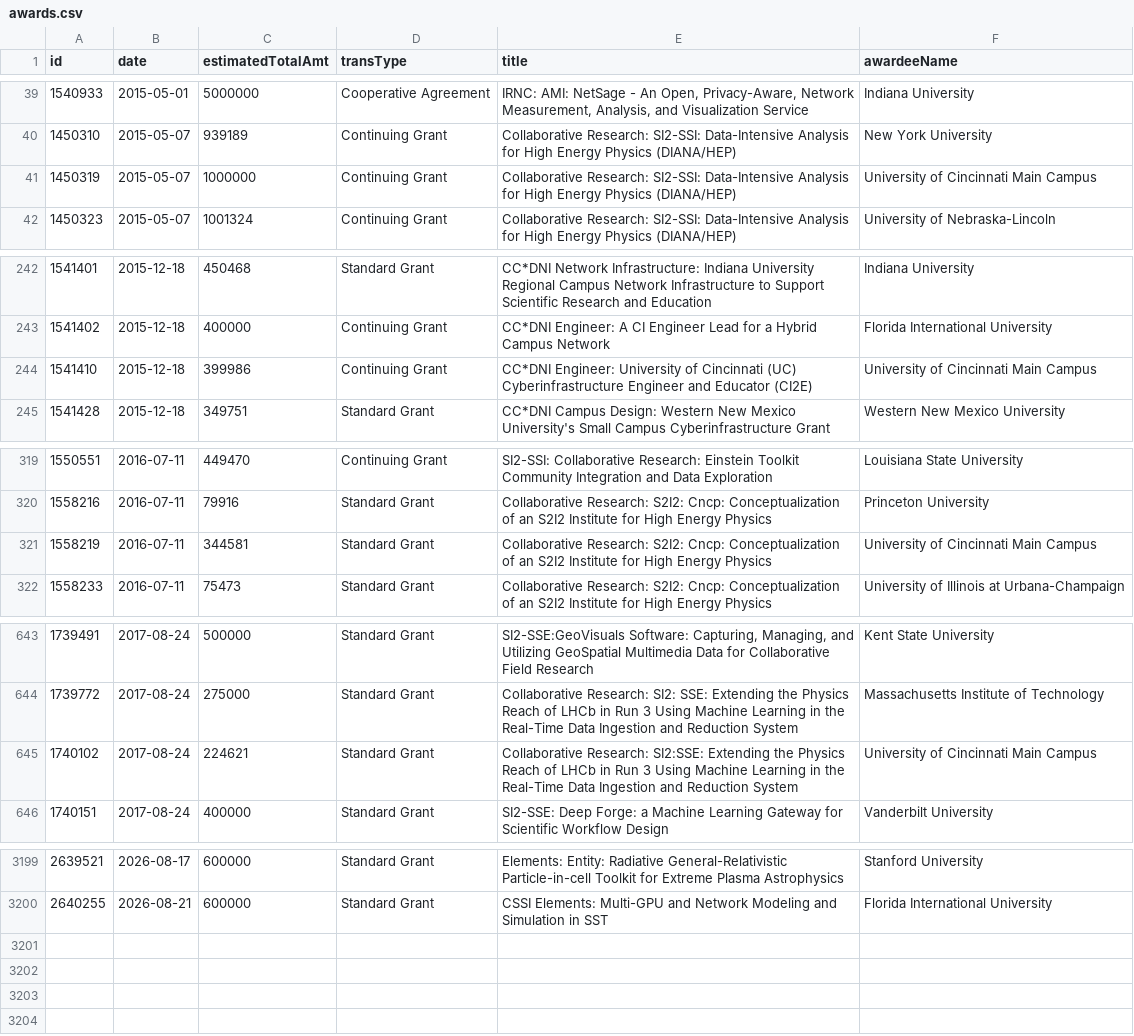
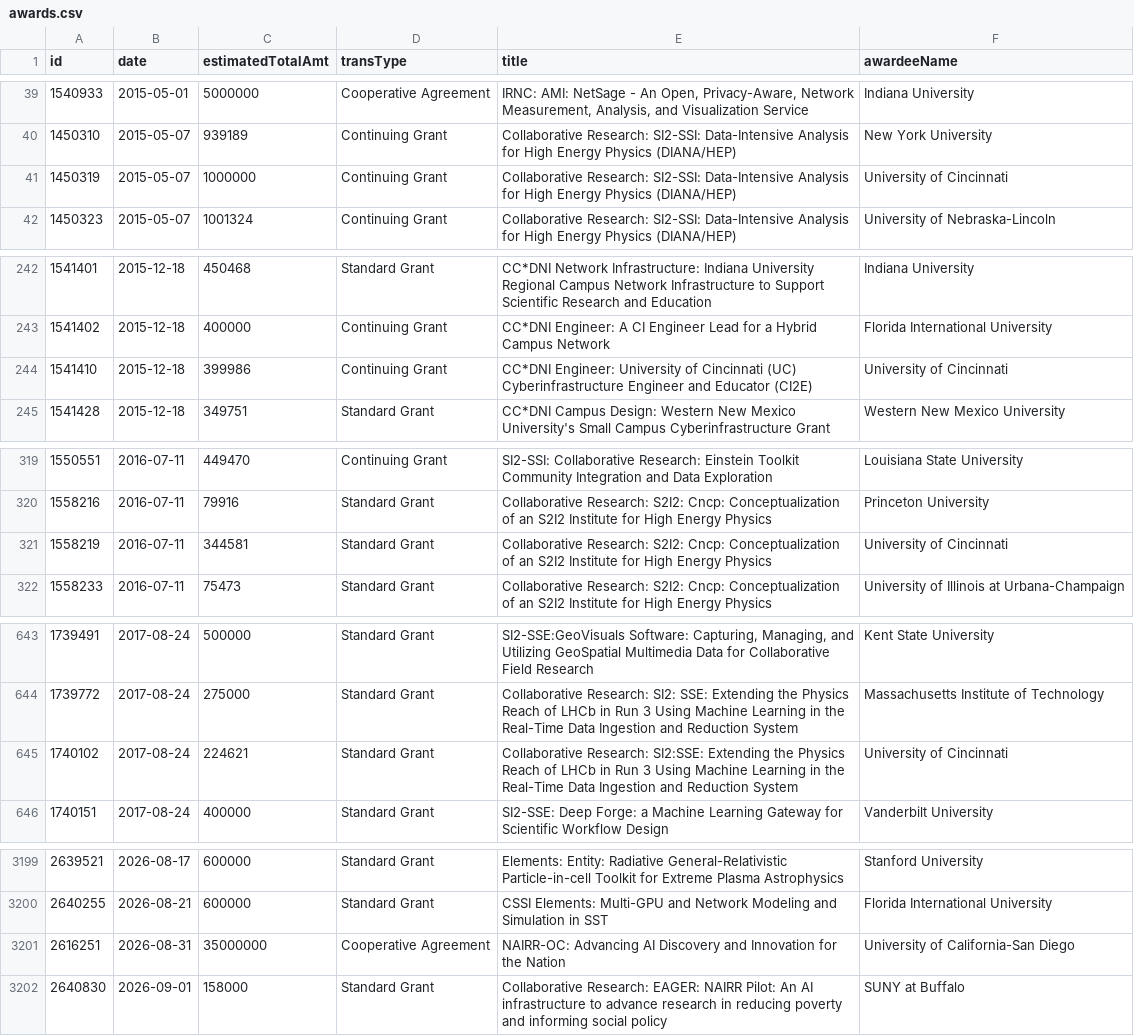
Before and after one commit to jpwolfson/science-funding-dashboard, a CSV file: data/nsf/cse/oac/awards.csv, drawn as a sheet; only a part is shown, gaps mark what is left out; the diff covers the shown part only.

```diff
--- a/data/nsf/cse/oac/awards.csv
+++ b/data/nsf/cse/oac/awards.csv
@@ -40,3 +40,3 @@ id,date,estimatedTotalAmt,transType,title,awardeeName
 1450310,2015-05-07,939189,Continuing Grant,Collaborative Research: SI2-SSI: Data-Intensive Analysis for High Energy Physics (DIANA/HEP),New York University
-1450319,2015-05-07,1000000,Continuing Grant,Collaborative Research: SI2-SSI: Data-Intensive Analysis for High Energy Physics (DIANA/HEP),University of Cincinnati Main Campus
+1450319,2015-05-07,1000000,Continuing Grant,Collaborative Research: SI2-SSI: Data-Intensive Analysis for High Energy Physics (DIANA/HEP),University of Cincinnati
 1450323,2015-05-07,1001324,Continuing Grant,Collaborative Research: SI2-SSI: Data-Intensive Analysis for High Energy Physics (DIANA/HEP),University of Nebraska-Lincoln
@@ -243,3 +243,3 @@ id,date,estimatedTotalAmt,transType,title,awardeeName
 1541402,2015-12-18,400000,Continuing Grant,CC*DNI Engineer: A CI Engineer Lead for a Hybrid Campus Network,Florida International University
-1541410,2015-12-18,399986,Continuing Grant,CC*DNI Engineer: University of Cincinnati (UC) Cyberinfrastructure Engineer and Educator (CI2E),University of Cincinnati Main Campus
+1541410,2015-12-18,399986,Continuing Grant,CC*DNI Engineer: University of Cincinnati (UC) Cyberinfrastructure Engineer and Educator (CI2E),University of Cincinnati
 1541428,2015-12-18,349751,Standard Grant,CC*DNI Campus Design: Western New Mexico University's Small Campus Cyberinfrastructure Grant,Western New Mexico University
@@ -320,3 +320,3 @@ id,date,estimatedTotalAmt,transType,title,awardeeName
 1558216,2016-07-11,79916,Standard Grant,Collaborative Research: S2I2: Cncp: Conceptualization of an S2I2 Institute for High Energy Physics,Princeton University
-1558219,2016-07-11,344581,Standard Grant,Collaborative Research: S2I2: Cncp: Conceptualization of an S2I2 Institute for High Energy Physics,University of Cincinnati Main Campus
+1558219,2016-07-11,344581,Standard Grant,Collaborative Research: S2I2: Cncp: Conceptualization of an S2I2 Institute for High Energy Physics,University of Cincinnati
 1558233,2016-07-11,75473,Standard Grant,Collaborative Research: S2I2: Cncp: Conceptualization of an S2I2 Institute for High Energy Physics,University of Illinois at Urbana-Champaign
@@ -644,3 +644,3 @@ id,date,estimatedTotalAmt,transType,title,awardeeName
 1739772,2017-08-24,275000,Standard Grant,Collaborative Research: SI2: SSE: Extending the Physics Reach of LHCb in Run 3 Using Machine Learning in the Real-Time Data Ingestion and Reduction System,Massachusetts Institute of Technology
-1740102,2017-08-24,224621,Standard Grant,Collaborative Research: SI2:SSE: Extending the Physics Reach of LHCb in Run 3 Using Machine Learning in the Real-Time Data Ingestion and Reduction System,University of Cincinnati Main Campus
+1740102,2017-08-24,224621,Standard Grant,Collaborative Research: SI2:SSE: Extending the Physics Reach of LHCb in Run 3 Using Machine Learning in the Real-Time Data Ingestion and Reduction System,University of Cincinnati
 1740151,2017-08-24,400000,Standard Grant,SI2-SSE: Deep Forge: a Machine Learning Gateway for Scientific Workflow Design,Vanderbilt University
@@ -3200 +3200,3 @@ id,date,estimatedTotalAmt,transType,title,awardeeName
 2640255,2026-08-21,600000,Standard Grant,CSSI Elements: Multi-GPU and Network Modeling and Simulation in SST,Florida International University
+2616251,2026-08-31,35000000,Cooperative Agreement,NAIRR-OC: Advancing AI Discovery and Innovation for the Nation,University of California-San Diego
+2640830,2026-09-01,158000,Standard Grant,Collaborative Research: EAGER: NAIRR Pilot: An AI infrastructure to advance research in reducing poverty and informing social policy,SUNY at Buffalo
```
Also changed, not shown: 7 edited cells elsewhere in this file, 1 other file.
